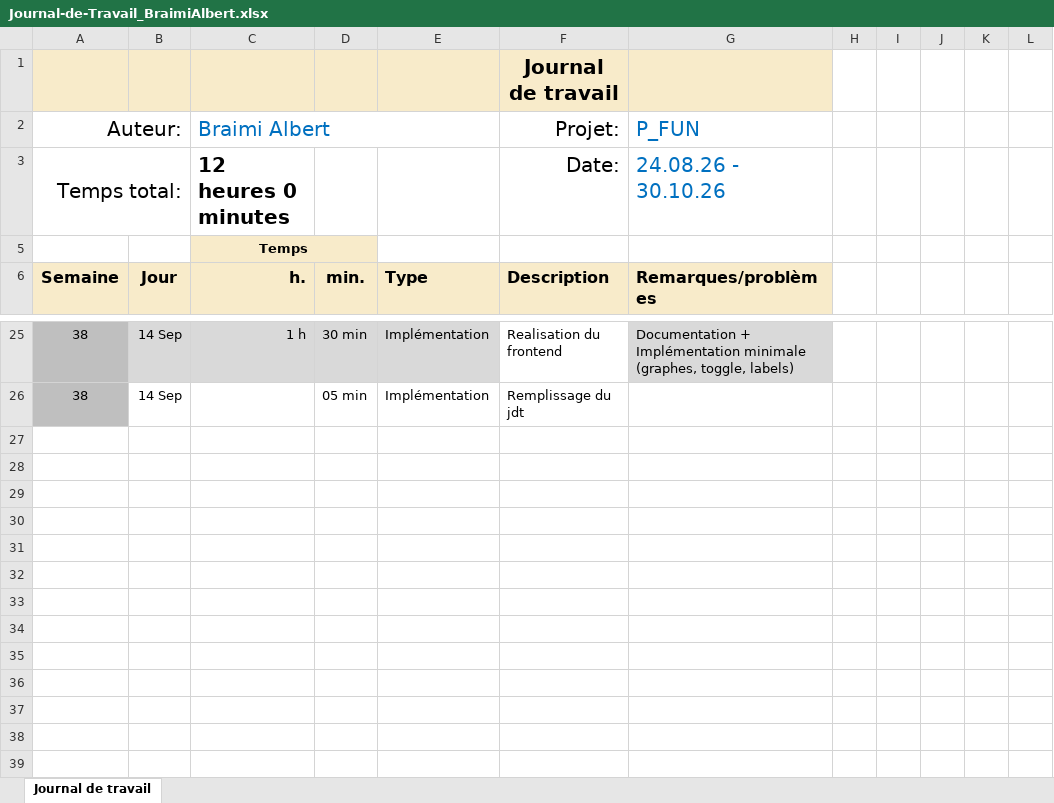
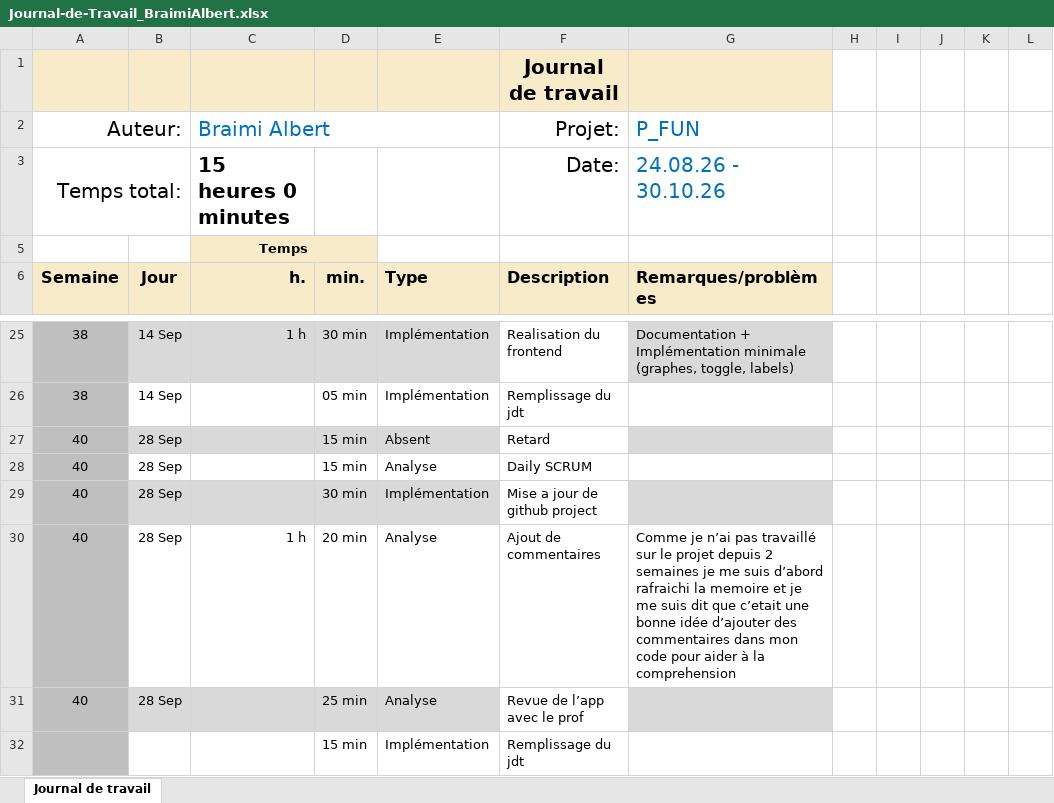
Before and after one commit to alberrboyyy/space-weather, an Excel workbook: Journal-de-Travail_BraimiAlbert.xlsx, sheet Journal de travail, drawn as a sheet; only a part is shown, gaps mark what is left out; values as stored, in another font and other column widths than the file's, no borders; conditional formats and table styles not drawn; the diff names each change by its address in the sheet, - before the commit and + after, or states it on an @@ line.

Commit message:
feat: ajout des commentaires

```diff
--- a/Journal-de-Travail_BraimiAlbert.xlsx (sheet Journal de travail)
+++ b/Journal-de-Travail_BraimiAlbert.xlsx (sheet Journal de travail)
-C3 (Braimi Albert): 12 heures 0 minutes
+C3 (Braimi Albert): 15 heures 0 minutes
+row 27: 40 | 28 Sep |  | 15 min | Absent | Retard
+row 28: 40 | 28 Sep |  | 15 min | Analyse | Daily SCRUM
+row 29: 40 | 28 Sep |  | 30 min | Implémentation | Mise a jour de github project
+row 30: 40 | 28 Sep | 1 h | 20 min | Analyse | Ajout de commentaires | Comme je n’ai pas travaillé sur le projet depuis 2 semaines je me suis d’abord rafraichi la memoire et je me suis dit que c’etait une bonne idée d’ajouter des commentaires dans mon code pour aider à la comprehension
+row 31: 40 | 28 Sep |  | 25 min | Analyse | Revue de l’app avec le prof
+row 32:  |  |  | 15 min | Implémentation | Remplissage du jdt
```
Also changed, not shown: hidden cells, 4 other files.
